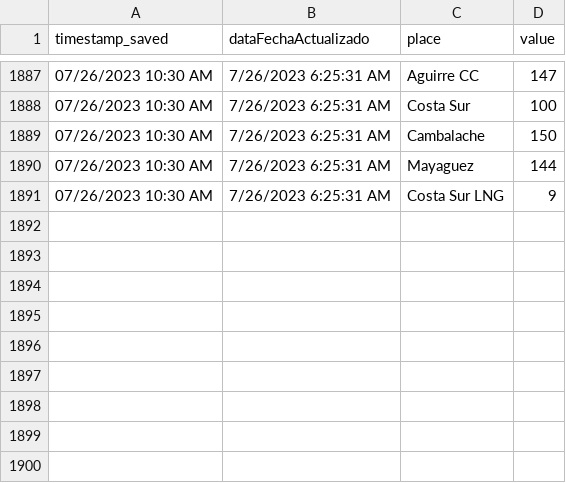
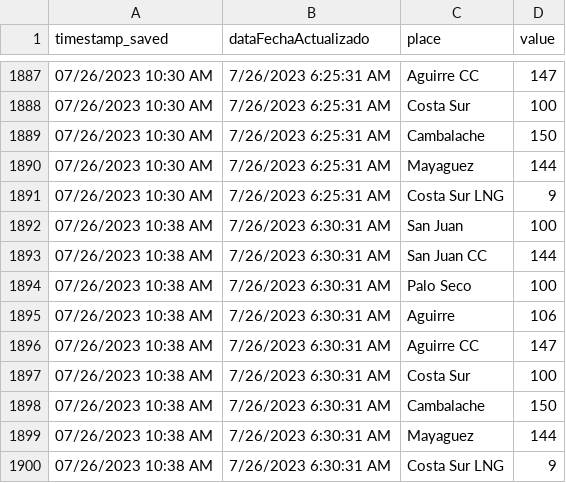
Before and after one commit to jzavala-gonzalez/scraping-luma, a CSV file: genera/historical/dataFuelCost_historical.csv, drawn as a sheet; only a part is shown, gaps mark what is left out.

```diff
--- a/genera/historical/dataFuelCost_historical.csv
+++ b/genera/historical/dataFuelCost_historical.csv
@@ -1891 +1891,10 @@ timestamp_saved,dataFechaActualizado,place,value
 07/26/2023 10:30 AM,7/26/2023 6:25:31 AM,Costa Sur LNG,9
+07/26/2023 10:38 AM,7/26/2023 6:30:31 AM,San Juan,100
+07/26/2023 10:38 AM,7/26/2023 6:30:31 AM,San Juan CC,144
+07/26/2023 10:38 AM,7/26/2023 6:30:31 AM,Palo Seco,100
+07/26/2023 10:38 AM,7/26/2023 6:30:31 AM,Aguirre,106
+07/26/2023 10:38 AM,7/26/2023 6:30:31 AM,Aguirre CC,147
+07/26/2023 10:38 AM,7/26/2023 6:30:31 AM,Costa Sur,100
+07/26/2023 10:38 AM,7/26/2023 6:30:31 AM,Cambalache,150
+07/26/2023 10:38 AM,7/26/2023 6:30:31 AM,Mayaguez,144
+07/26/2023 10:38 AM,7/26/2023 6:30:31 AM,Costa Sur LNG,9
```
Also changed, not shown: genera/historical/dataByFuel_historical.csv, genera/historical/dataMetrics_historical.csv, 5 other files.
